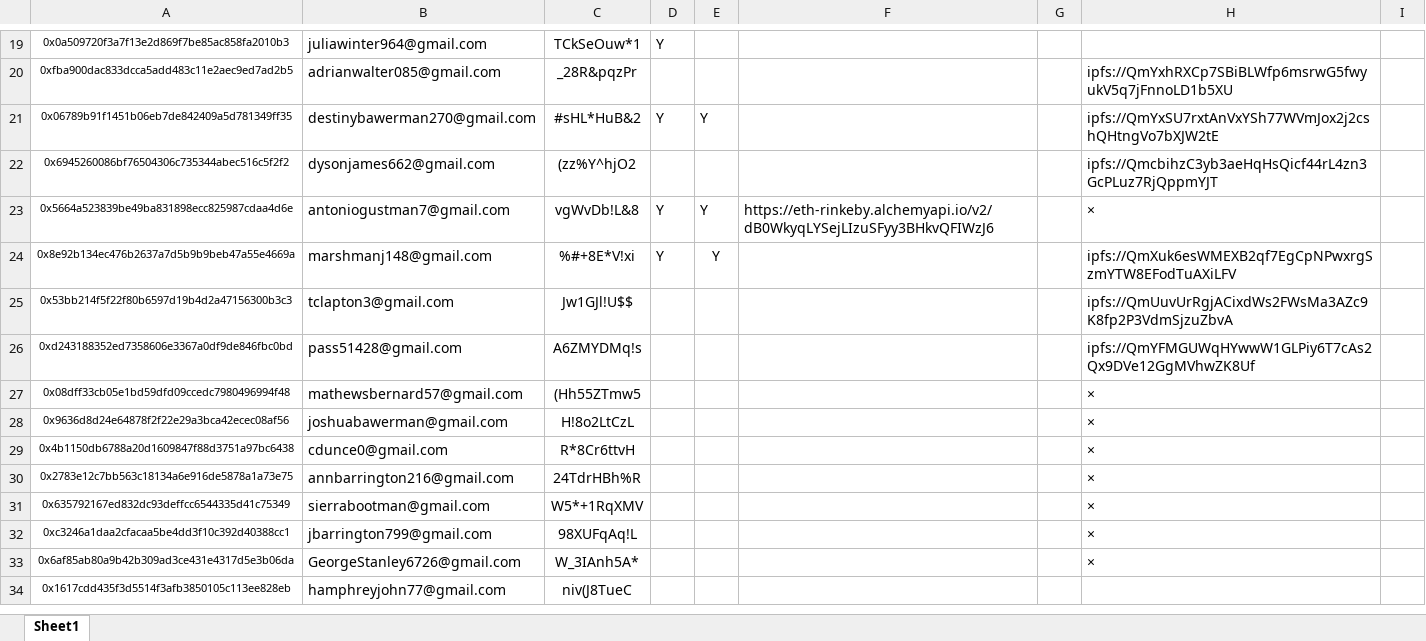
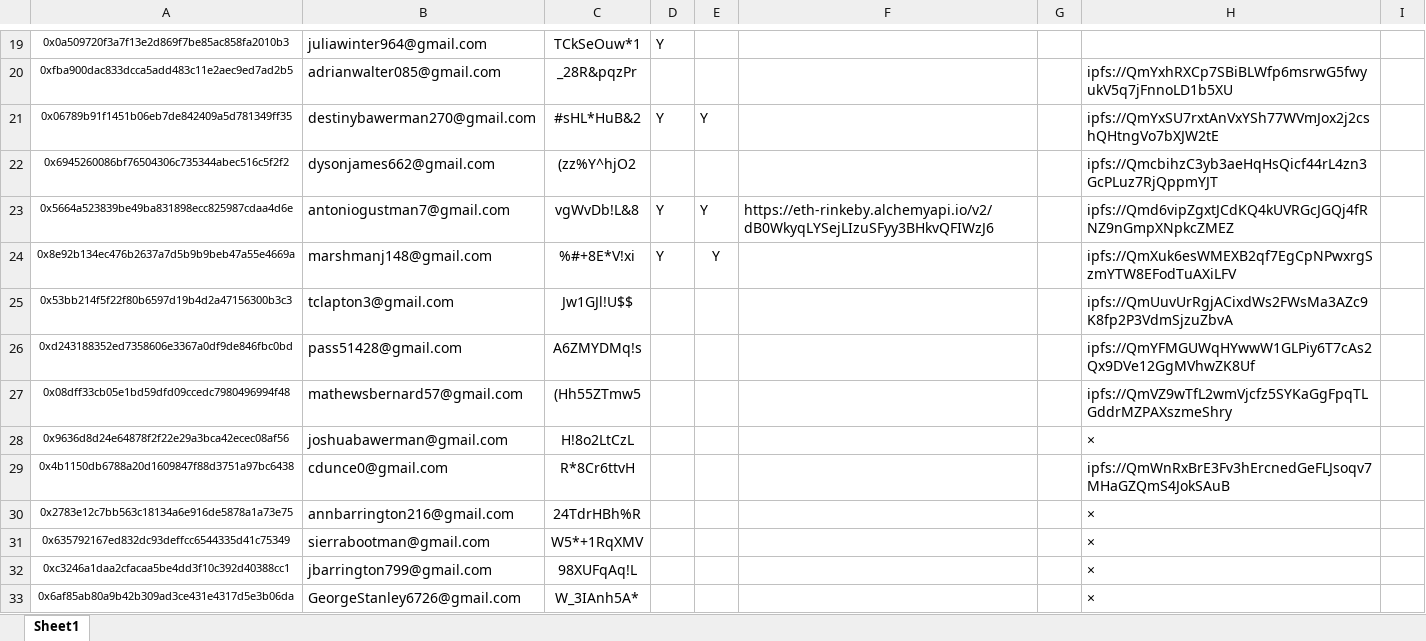
Before and after one commit to alveraboquet/Block_chain, an Excel workbook: scripts_on_ubuntu/Alchemy/week 1/alchemy可用邮箱手动整理版.xlsx, sheet Sheet1, drawn as a sheet; only a part is shown, gaps mark what is left out; the shorter side is filled out with more unchanged rows; values as stored, in another font and other column widths than the file's, no borders; the diff names each change by its address in the sheet, - before the commit and + after, or states it on an @@ line.

```diff
--- a/scripts_on_ubuntu/Alchemy/week 1/alchemy可用邮箱手动整理版.xlsx (sheet Sheet1)
+++ b/scripts_on_ubuntu/Alchemy/week 1/alchemy可用邮箱手动整理版.xlsx (sheet Sheet1)
-H23: ×
+H23: ipfs://Qmd6vipZgxtJCdKQ4kUVRGcJGQj4fRNZ9nGmpXNpkcZMEZ
-H27: ×
+H27: ipfs://QmVZ9wTfL2wmVjcfz5SYKaGgFpqTLGddrMZPAXszmeShry
-H29: ×
+H29: ipfs://QmWnRxBrE3Fv3hErcnedGeFLJsoqv7MHaGZQmS4JokSAuB
```
Also changed, not shown: 4 other files.
